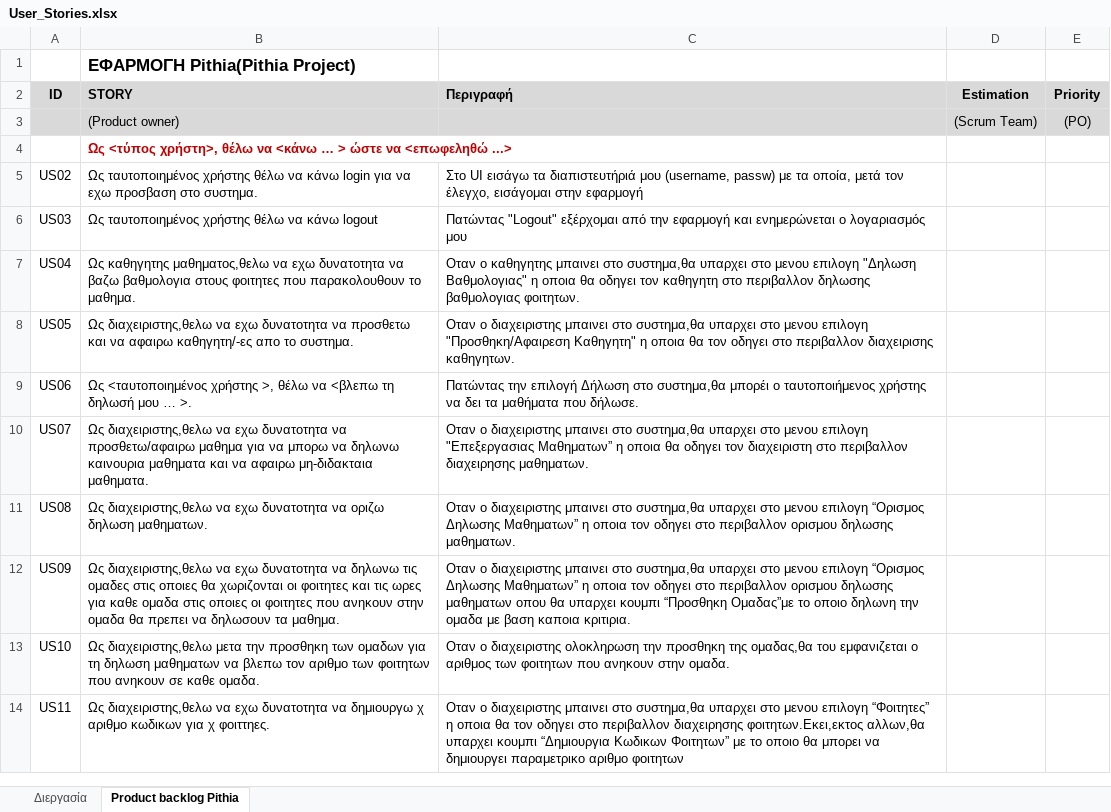
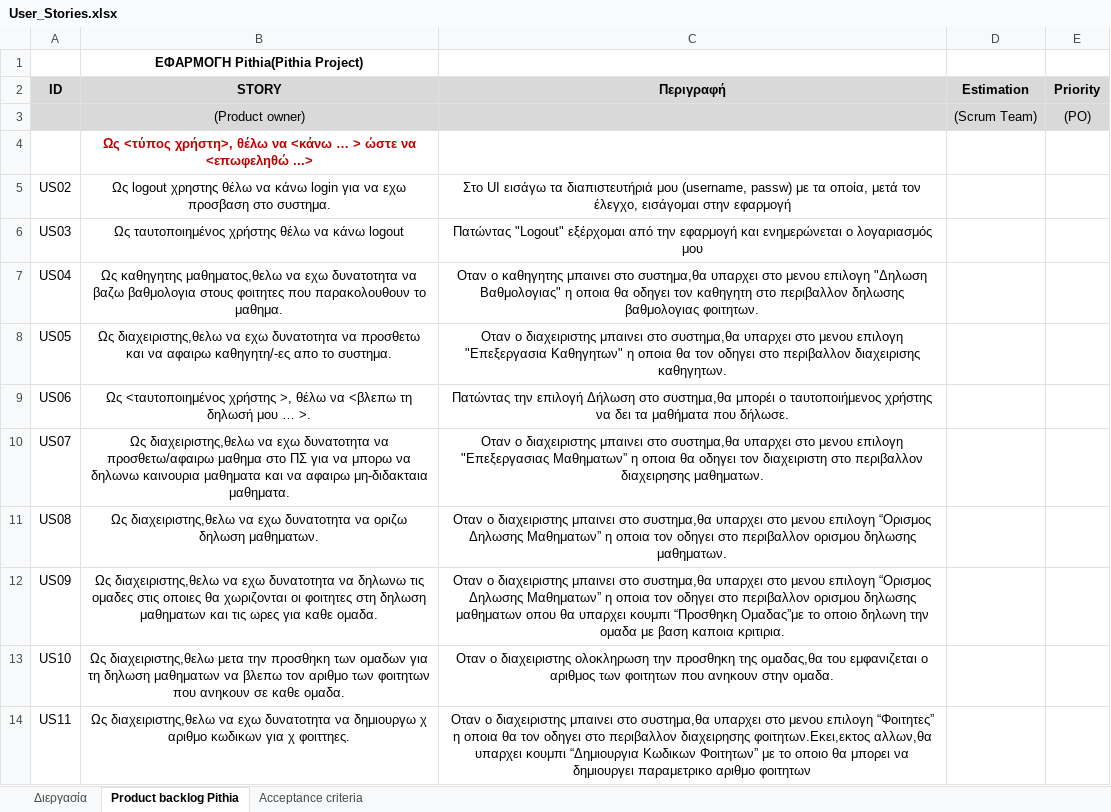
Before and after one commit to BarracudaX/Pithia, an Excel workbook: UserStories/arslan/User_Stories.xlsx, sheet Product backlog Pithia, drawn as a sheet; only a part is shown; values as stored, in another font and other column widths than the file's, no borders; the diff covers the shown part only; the diff names each change by its address in the sheet, - before the commit and + after, or states it on an @@ line.

Commit message:
1)Added few user stories. 2)Added acceptance criteria for User Stories.

```diff
--- a/UserStories/arslan/User_Stories.xlsx (sheet Product backlog Pithia)
+++ b/UserStories/arslan/User_Stories.xlsx (sheet Product backlog Pithia)
+sheet tab: Acceptance criteria
-B1 alignment: left
+B1 alignment: center, text size: smaller
-B2:C2 alignment: left
+B2:C2 alignment: center
-B3:B4 alignment: left
+B3:B4 alignment: center
-B5 (STORY): Ως ταυτοποιημένος χρήστης θέλω να…
+B5 (STORY): Ως logout χρηστης θέλω να…
-B5:C14 alignment: left
+B5:C14 alignment: center
-C8 (Περιγραφή): …μενου επιλογη "Προσθηκη/Αφαιρεση Καθηγητη" η οποια…
+C8 (Περιγραφή): …μενου επιλογη "Επεξεργασια Καθηγητων" η οποια…
-B10 (STORY): …προσθετω/αφαιρω μαθημα για να…
+B10 (STORY): …προσθετω/αφαιρω μαθημα στο ΠΣ για να…
-B12 (STORY): …οι φοιτητες και τις ωρες για καθε ομαδα στις οποιες οι φοιτητες που ανηκουν στην ομαδα θα πρεπει να δηλωσουν τα μαθημα.
+B12 (STORY): …οι φοιτητες στη δηλωση μαθηματων και τις ωρες για καθε ομαδα.
```
Also changed, not shown: 4 added rows, 5 edited cells and cell formats elsewhere in this sheet, 1 other file.
